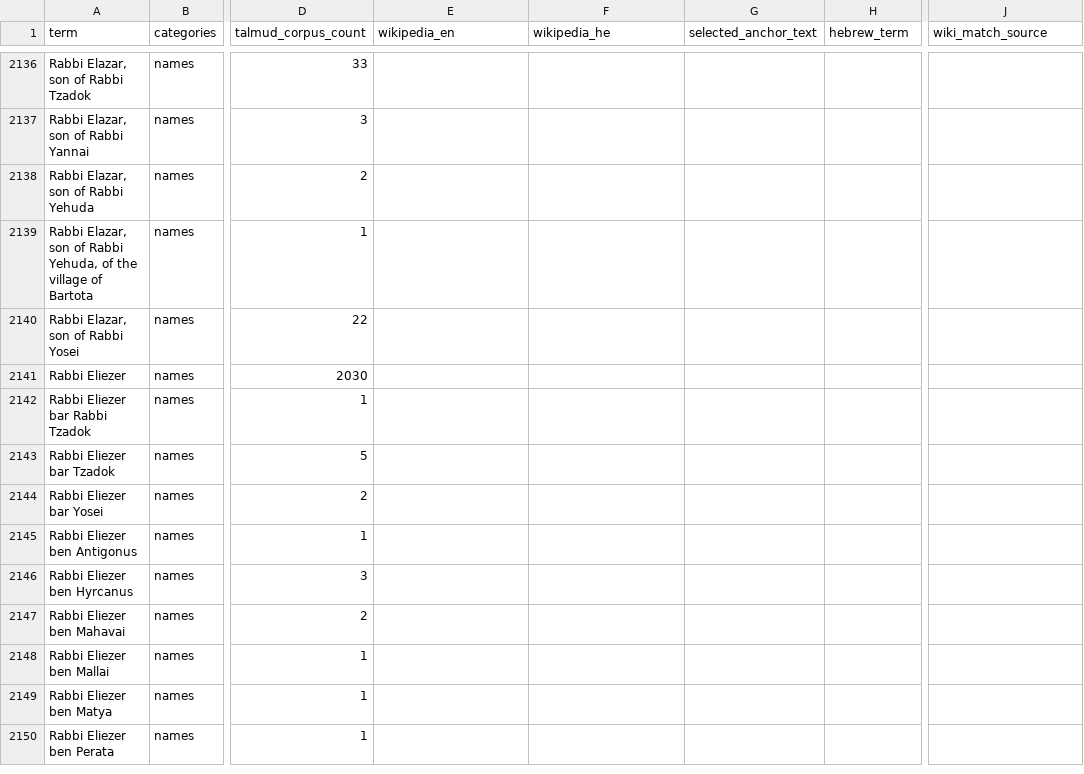
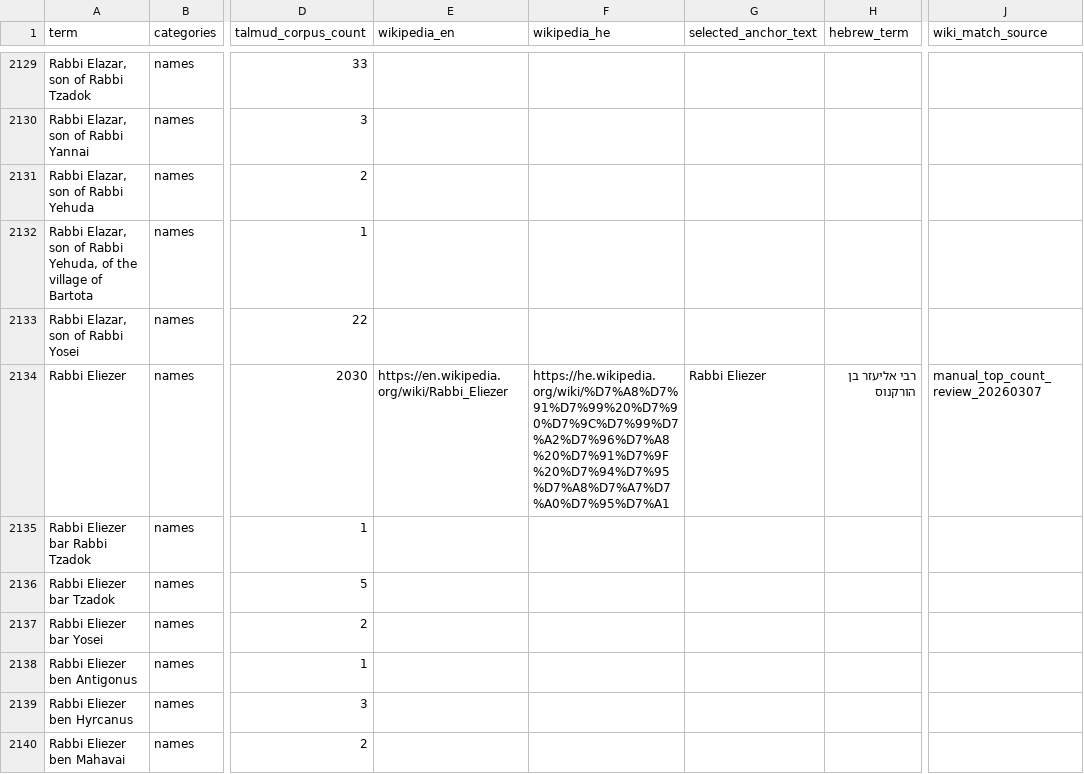
Before and after one commit to EzraBrand/talmud-nlp-indexer, a CSV file: docs/glossary/glossary_initial_v4.csv, drawn as a sheet; only a part is shown, gaps mark what is left out; the shorter side is filled out with more unchanged rows; addresses are those after the commit; the diff covers the shown part only; the diff names each change by its address in the sheet, - before the commit and + after, or states it on an @@ line.

Commit message:
Refine glossary wiki mappings

```diff
--- a/docs/glossary/glossary_initial_v4.csv
+++ b/docs/glossary/glossary_initial_v4.csv
-E2134 (wikipedia_en): (empty)
+E2134 (wikipedia_en): https://en.wikipedia.org/wiki/Rabbi_Eliezer
-F2134 (wikipedia_he): (empty)
+F2134 (wikipedia_he): https://he.wikipedia.org/wiki/%D7%A8%D7%91%D7%99%20%D7%90%D7%9C%D7%99%D7%A2%D7%96%D7%A8%20%D7%91%D7%9F%20%D7%94%D7%95%D7%A8%D7%A7%D7%A0%D7%95%D7%A1
-G2134 (selected_anchor_text): (empty)
+G2134 (selected_anchor_text): Rabbi Eliezer
-H2134 (hebrew_term): (empty)
+H2134 (hebrew_term): רבי אליעזר בן הורקנוס
-J2134 (wiki_match_source): (empty)
+J2134 (wiki_match_source): manual_top_count_review_20260307
```
Also changed, not shown: 14 removed rows and 84 edited cells elsewhere in this file.
